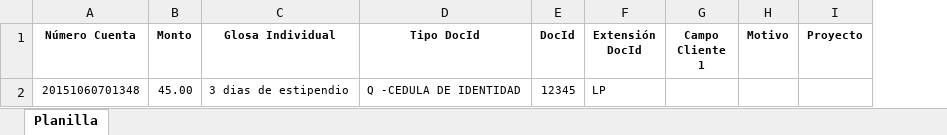
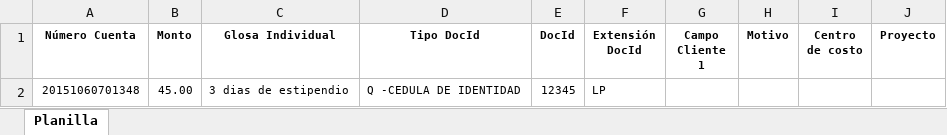
Before and after one commit to kittorjk/services, an Excel workbook: public/file_layouts/stipend_request_model.xlsx, sheet Planilla, drawn as a sheet; values as stored, in another font and other column widths than the file's, no borders; the diff names each change by its address in the sheet, - before the commit and + after, or states it on an @@ line.

Commit message:
Se agrega centro de costos a asignaciones, OC y solicitud de viaticos

```diff
--- a/public/file_layouts/stipend_request_model.xlsx (sheet Planilla)
+++ b/public/file_layouts/stipend_request_model.xlsx (sheet Planilla)
+column I (Centro de costo), empty
```
Also changed, not shown: public/file_layouts/OC_model.xlsx, 10 other files.
